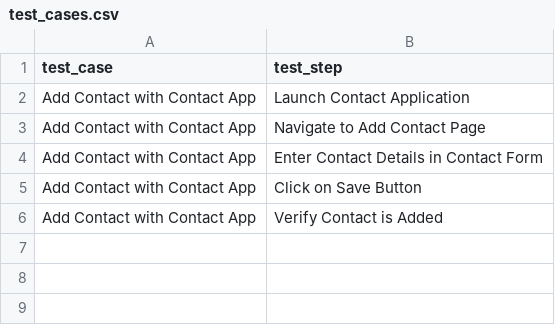
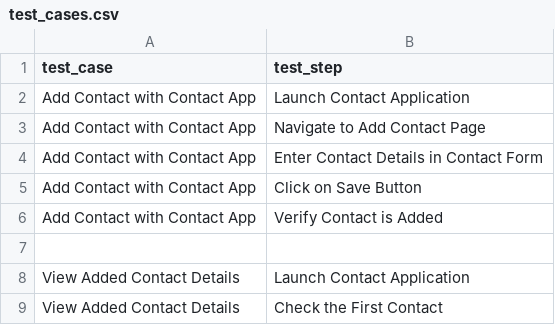
Before and after one commit to thakur-patel/optics-framework, a CSV file: optics_framework/samples/contact/test_cases/test_cases.csv, drawn as a sheet; the diff names each change by its address in the sheet, - before the commit and + after, or states it on an @@ line.

Commit message:
feat: update contacts sample for press element to use 'class' and 'index'

```diff
--- a/optics_framework/samples/contact/test_cases/test_cases.csv
+++ b/optics_framework/samples/contact/test_cases/test_cases.csv
+row 7: (empty)
+row 8: View Added Contact Details | Launch Contact Application
+row 9: View Added Contact Details | Check the First Contact
```
Also changed, not shown: optics_framework/samples/contact/test_data/elements.csv, 1 other file.
